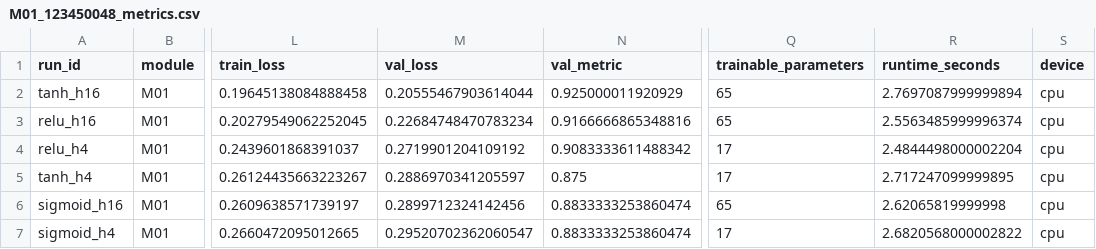
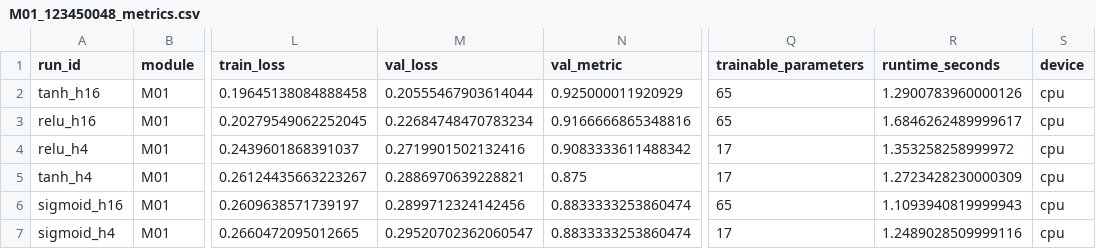
Before and after one commit to dillcipher/Modul-Praktikum-Deep-Learning, a CSV file: modul-01/M01_123450048_metrics.csv, drawn as a sheet; only a part is shown, gaps mark what is left out; the diff names each change by its address in the sheet, - before the commit and + after, or states it on an @@ line.

Commit message:
update modul 1

```diff
--- a/modul-01/M01_123450048_metrics.csv
+++ b/modul-01/M01_123450048_metrics.csv
-R2 (runtime_seconds): 2.7697087999999894
+R2 (runtime_seconds): 1.2900783960000126
-R3 (runtime_seconds): 2.5563485999996374
+R3 (runtime_seconds): 1.6846262489999617
-M4 (val_loss): 0.2719901204109192
+M4 (val_loss): 0.2719901502132416
-R4 (runtime_seconds): 2.4844498000002204
+R4 (runtime_seconds): 1.353258258999972
-M5 (val_loss): 0.2886970341205597
+M5 (val_loss): 0.2886970639228821
-R5 (runtime_seconds): 2.717247099999895
+R5 (runtime_seconds): 1.2723428230000309
-R6 (runtime_seconds): 2.62065819999998
+R6 (runtime_seconds): 1.1093940819999943
-R7 (runtime_seconds): 2.6820568000002822
+R7 (runtime_seconds): 1.2489028509999116
```
Also changed, not shown: 2 other files.
